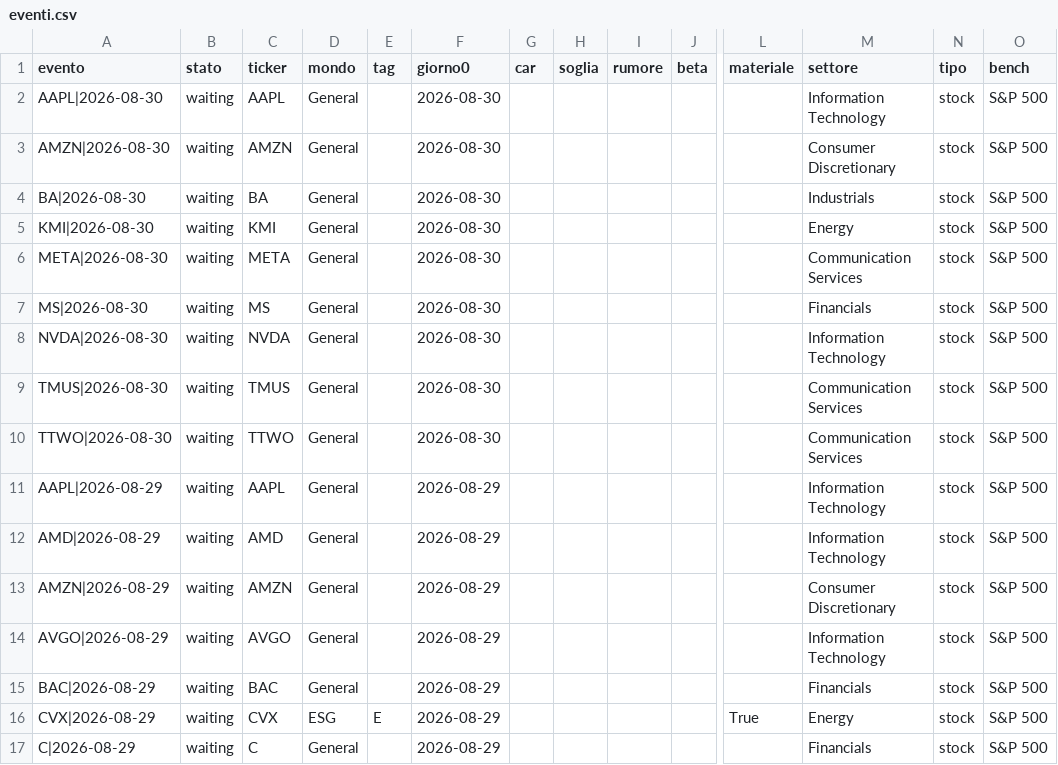
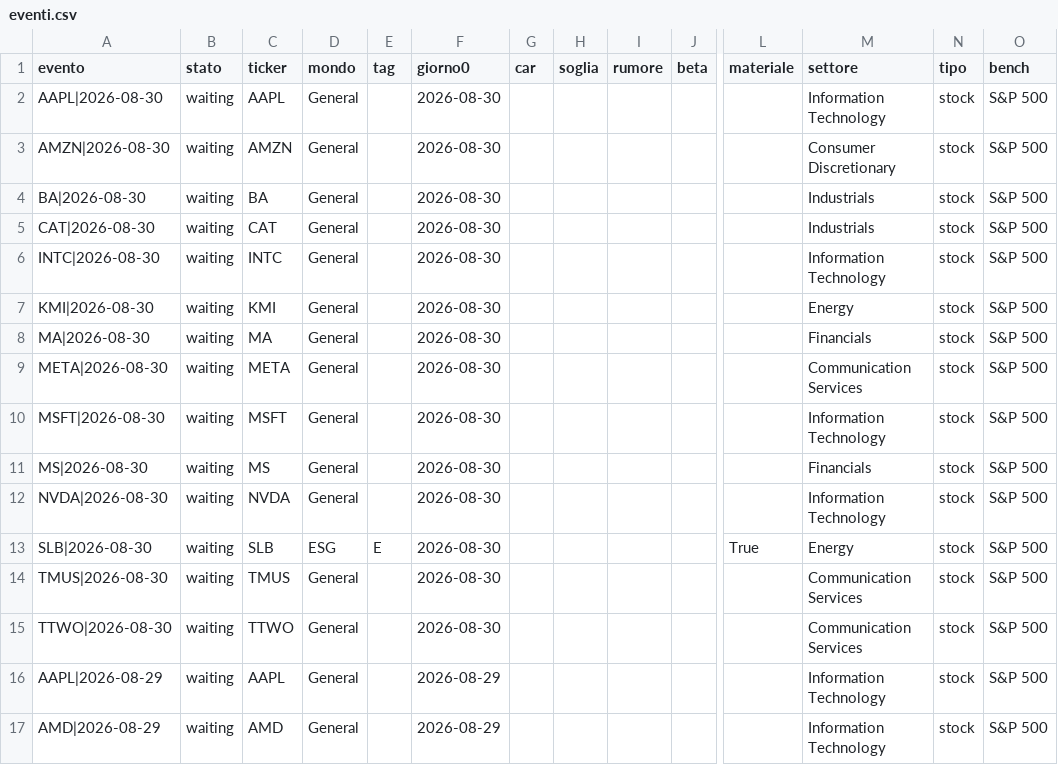
Before and after one commit to carlospinetto99/news-impact-tracker, a CSV file: eventi.csv, drawn as a sheet; only a part is shown, gaps mark what is left out; the shorter side is filled out with more unchanged rows; rows hold the shown columns only; the diff names each change by its address in the sheet, - before the commit and + after, or states it on an @@ line.

```diff
--- a/eventi.csv
+++ b/eventi.csv
+row 5: CAT|2026-08-30 | waiting | CAT | General |  | 2026-08-30 |  |  |  |  |  | Industrials | stock | S&P 500
+row 6: INTC|2026-08-30 | waiting | INTC | General |  | 2026-08-30 |  |  |  |  |  | Information Technology | stock | S&P 500
+row 8: MA|2026-08-30 | waiting | MA | General |  | 2026-08-30 |  |  |  |  |  | Financials | stock | S&P 500
+row 10: MSFT|2026-08-30 | waiting | MSFT | General |  | 2026-08-30 |  |  |  |  |  | Information Technology | stock | S&P 500
+row 13: SLB|2026-08-30 | waiting | SLB | ESG | E | 2026-08-30 |  |  |  |  | True | Energy | stock | S&P 500
```
Also changed, not shown: 1 other file.
